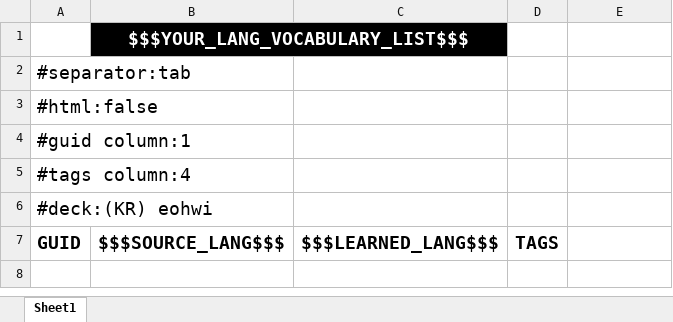
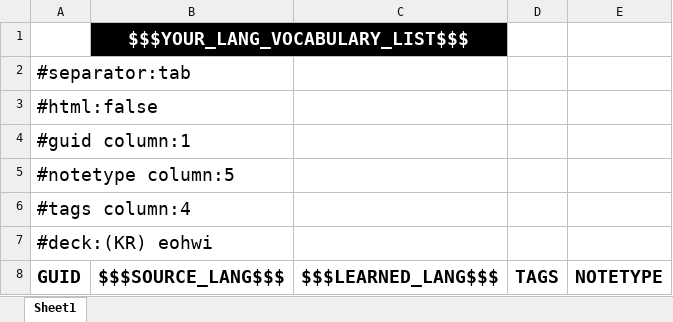
Before and after one commit to jlnkls/xls-anki-converter, an Excel workbook: doc/skeleton_xls.xlsx, sheet Sheet1, drawn as a sheet; values as stored, in another font and other column widths than the file's, no borders; addresses are those after the commit; the diff names each change by its address in the sheet, - before the commit and + after, or states it on an @@ line.

Commit message:
Notetype column added: users can choose the notetype for each note

```diff
--- a/doc/skeleton_xls.xlsx (sheet Sheet1)
+++ b/doc/skeleton_xls.xlsx (sheet Sheet1)
+row 5: #notetype column:5
-E8: (empty)
+E8: NOTETYPE
```
Also changed, not shown: 3 other files.
